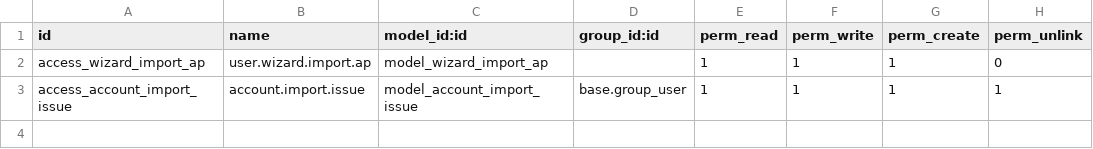
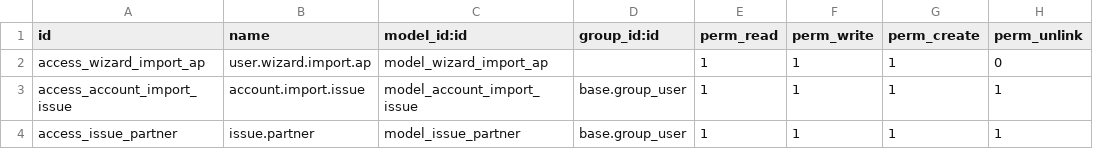
Before and after one commit to Pduffy78/chemv, a CSV file: debtor_import/security/ir.model.access.csv, drawn as a sheet.

Commit message:
[ADD]Added code for AI to resolve issue invoice

```diff
--- a/debtor_import/security/ir.model.access.csv
+++ b/debtor_import/security/ir.model.access.csv
@@ -3 +3,2 @@ access_wizard_import_ap,user.wizard.import.ap,model_wizard_import_ap,,1,1,1,0
 access_account_import_issue,account.import.issue,model_account_import_issue,base.group_user,1,1,1,1
+access_issue_partner,issue.partner,model_issue_partner,base.group_user,1,1,1,1
```
Also changed, not shown: 4 other files.
